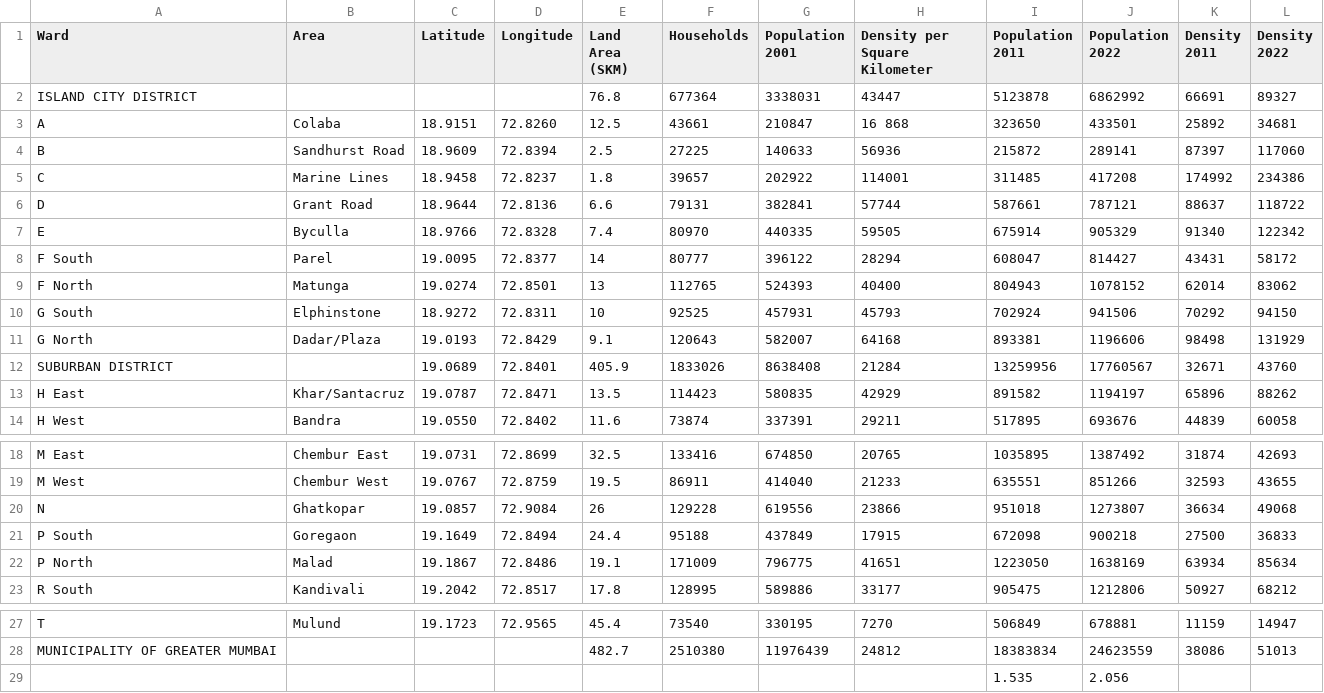
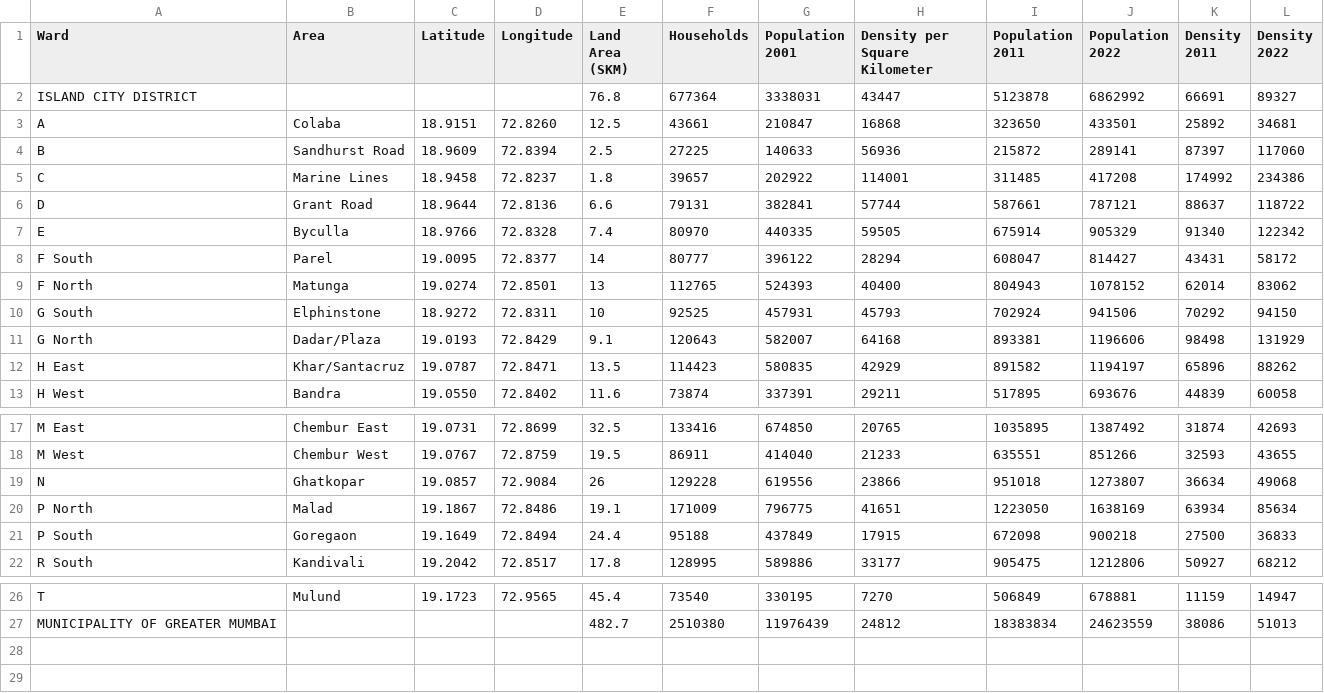
Before and after one commit to OldResolution/mini-project-sem-5, a CSV file: data/Population_Density_Scaled_2011_2022.csv, drawn as a sheet; only a part is shown, gaps mark what is left out.

```diff
--- a/data/Population_Density_Scaled_2011_2022.csv
+++ b/data/Population_Density_Scaled_2011_2022.csv
@@ -2,3 +2,3 @@ Ward,Area,Latitude,Longitude,Land Area (SKM),Households,Population 2001,Density
 ISLAND CITY DISTRICT,,,,76.8,677364,3338031,43447,5123878,6862992 ,66691,89327
-A,Colaba,18.9151,72.8260,12.5,43661,210847,16   868,323650,433501 ,25892,34681
+A,Colaba,18.9151,72.8260,12.5,43661,210847,16868,323650,433501 ,25892,34681
 B,Sandhurst Road,18.9609,72.8394,2.5,27225,140633,56936,215872,289141 ,87397,117060
@@ -11,3 +11,2 @@ G South,Elphinstone,18.9272,72.8311,10,92525,457931,45793,702924,941506 ,70292,9
 G North,Dadar/Plaza,19.0193,72.8429,9.1,120643,582007,64168,893381,1196606 ,98498,131929
-SUBURBAN DISTRICT,,19.0689,72.8401,405.9,1833026,8638408,21284,13259956,17760567 ,32671,43760
 H East,Khar/Santacruz,19.0787,72.8471,13.5,114423,580835,42929,891582,1194197 ,65896,88262
@@ -20,4 +19,4 @@ M West,Chembur West,19.0767,72.8759,19.5,86911,414040,21233,635551,851266 ,32593
 N,Ghatkopar,19.0857,72.9084,26,129228,619556,23866,951018,1273807 ,36634,49068
+P North,Malad,19.1867,72.8486,19.1,171009,796775,41651,1223050,1638169 ,63934,85634
 P South,Goregaon,19.1649,72.8494,24.4,95188,437849,17915,672098,900218 ,27500,36833
-P North,Malad,19.1867,72.8486,19.1,171009,796775,41651,1223050,1638169 ,63934,85634
 R South,Kandivali,19.2042,72.8517,17.8,128995,589886,33177,905475,1212806 ,50927,68212
@@ -28,2 +27 @@ T,Mulund,19.1723,72.9565,45.4,73540,330195,7270,506849,678881 ,11159,14947
 MUNICIPALITY OF GREATER MUMBAI,,,,482.7,2510380,11976439,24812,18383834,24623559 ,38086,51013
-,,,,,,,,1.535,2.056,,
```
Also changed, not shown: 3 other files.
